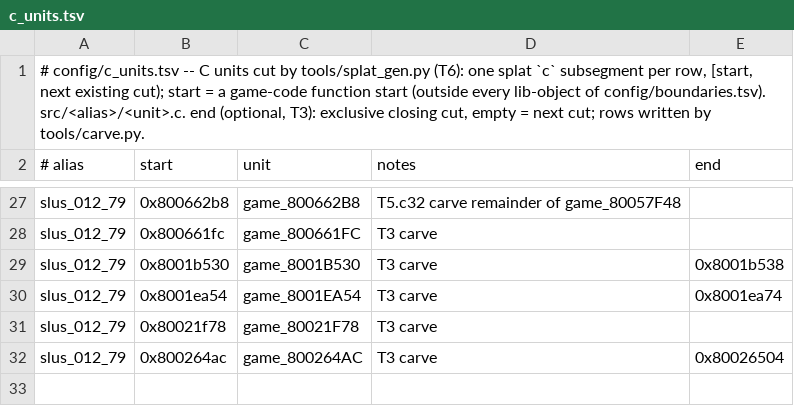
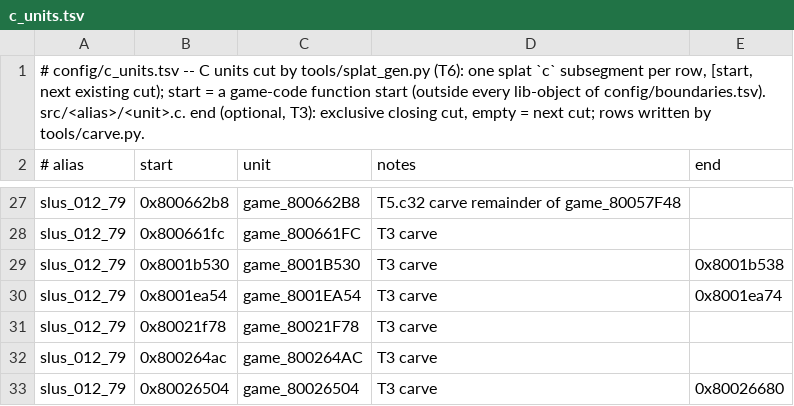
Before and after one commit to anzaldoivan/dino-crisis-2-decomp, a TSV file: config/c_units.tsv, drawn as a sheet; only a part is shown, gaps mark what is left out.

Commit message:
F1: bank slus_012_79/~carve_80026504: 1 fns, sha1 ok

```diff
--- a/config/c_units.tsv
+++ b/config/c_units.tsv
@@ -31,2 +31,3 @@ slus_012_79	0x8001ea54	game_8001EA54	T3 carve	0x8001ea74
 slus_012_79	0x80021f78	game_80021F78	T3 carve
-slus_012_79	0x800264ac	game_800264AC	T3 carve	0x80026504
+slus_012_79	0x800264ac	game_800264AC	T3 carve
+slus_012_79	0x80026504	game_80026504	T3 carve	0x80026680
```
Also changed, not shown: 2 other files.
